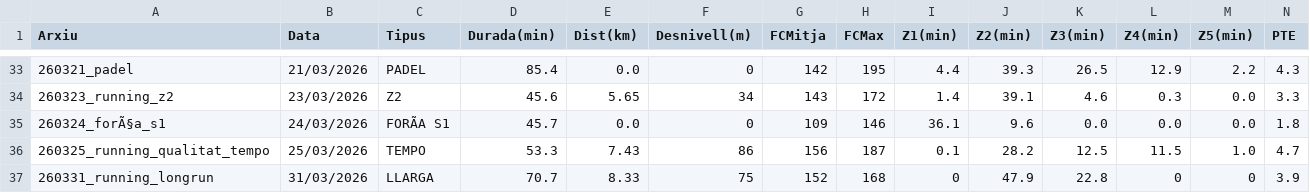
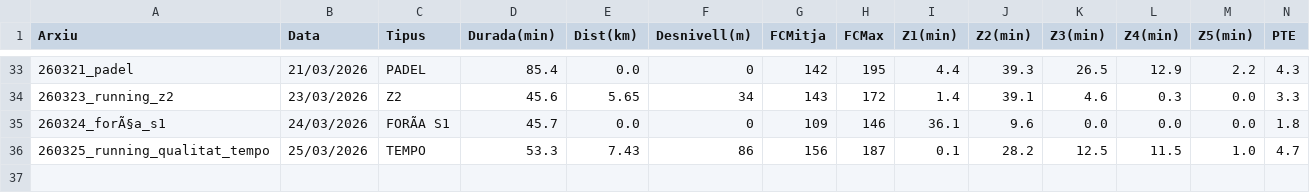
Before and after one commit to BIRPauSorrosal/suunto-coach-parser, a CSV file: docs/data/sessions.csv, drawn as a sheet; only a part is shown, gaps mark what is left out; rows hold the shown columns only; the diff names each change by its address in the sheet, - before the commit and + after, or states it on an @@ line.

Commit message:
feat: remove long run session entry from sessions.csv

```diff
--- a/docs/data/sessions.csv
+++ b/docs/data/sessions.csv
-row 37: 260331_running_longrun | 31/03/2026 | LLARGA | 70.7 | 8.33 | 75 | 152 | 168 | 0 | 47.9 | 22.8 | 0 | 0 | 3.9
```
